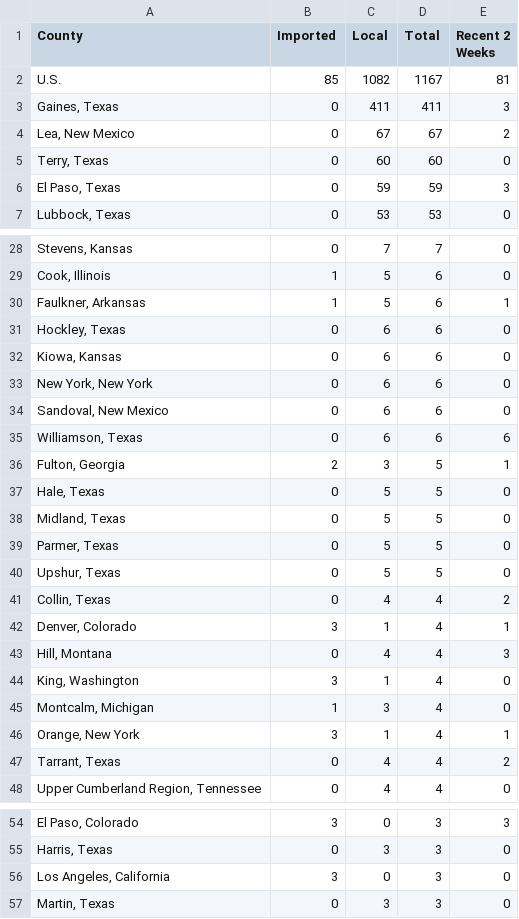
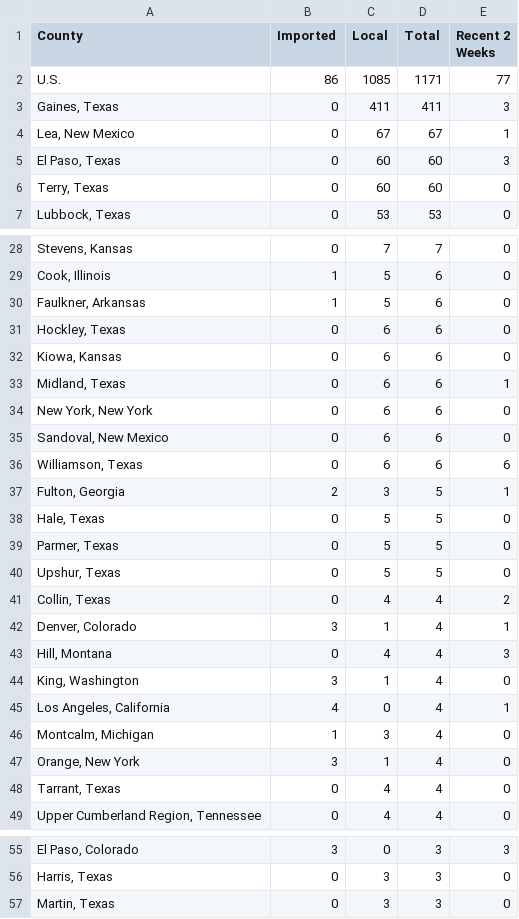
Before and after one commit to CSSEGISandData/measles_tracker_test, a CSV file: GitHub Ready Version/3table.csv, drawn as a sheet; only a part is shown, gaps mark what is left out; the diff covers the shown part only.

```diff
--- a/GitHub Ready Version/3table.csv
+++ b/GitHub Ready Version/3table.csv
@@ -1,7 +1,7 @@
 County,Imported,Local,Total,Recent 2 Weeks
-U.S.,85,1082,1167,81
+U.S.,86,1085,1171,77
 "Gaines, Texas",0,411,411,3
-"Lea, New Mexico",0,67,67,2
+"Lea, New Mexico",0,67,67,1
+"El Paso, Texas",0,60,60,3
 "Terry, Texas",0,60,60,0
-"El Paso, Texas",0,59,59,3
 "Lubbock, Texas",0,53,53,0
@@ -29,5 +29,6 @@ U.S.,85,1082,1167,81
 "Cook, Illinois",1,5,6,0
-"Faulkner, Arkansas",1,5,6,1
+"Faulkner, Arkansas",1,5,6,0
 "Hockley, Texas",0,6,6,0
 "Kiowa, Kansas",0,6,6,0
+"Midland, Texas",0,6,6,1
 "New York, New York",0,6,6,0
@@ -37,3 +38,2 @@ U.S.,85,1082,1167,81
 "Hale, Texas",0,5,5,0
-"Midland, Texas",0,5,5,0
 "Parmer, Texas",0,5,5,0
@@ -44,5 +44,6 @@ U.S.,85,1082,1167,81
 "King, Washington",3,1,4,0
+"Los Angeles, California",4,0,4,1
 "Montcalm, Michigan",1,3,4,0
-"Orange, New York",3,1,4,1
-"Tarrant, Texas",0,4,4,2
+"Orange, New York",3,1,4,0
+"Tarrant, Texas",0,4,4,0
 "Upper Cumberland Region, Tennessee",0,4,4,0
@@ -55,3 +56,2 @@ U.S.,85,1082,1167,81
 "Harris, Texas",0,3,3,0
-"Los Angeles, California",3,0,3,0
 "Martin, Texas",0,3,3,0
```
Also changed, not shown: 1 added row and 2 edited cells elsewhere in this file, GitHub Ready Version/1map1.csv, GitHub Ready Version/2map2.csv, 8 other files.
